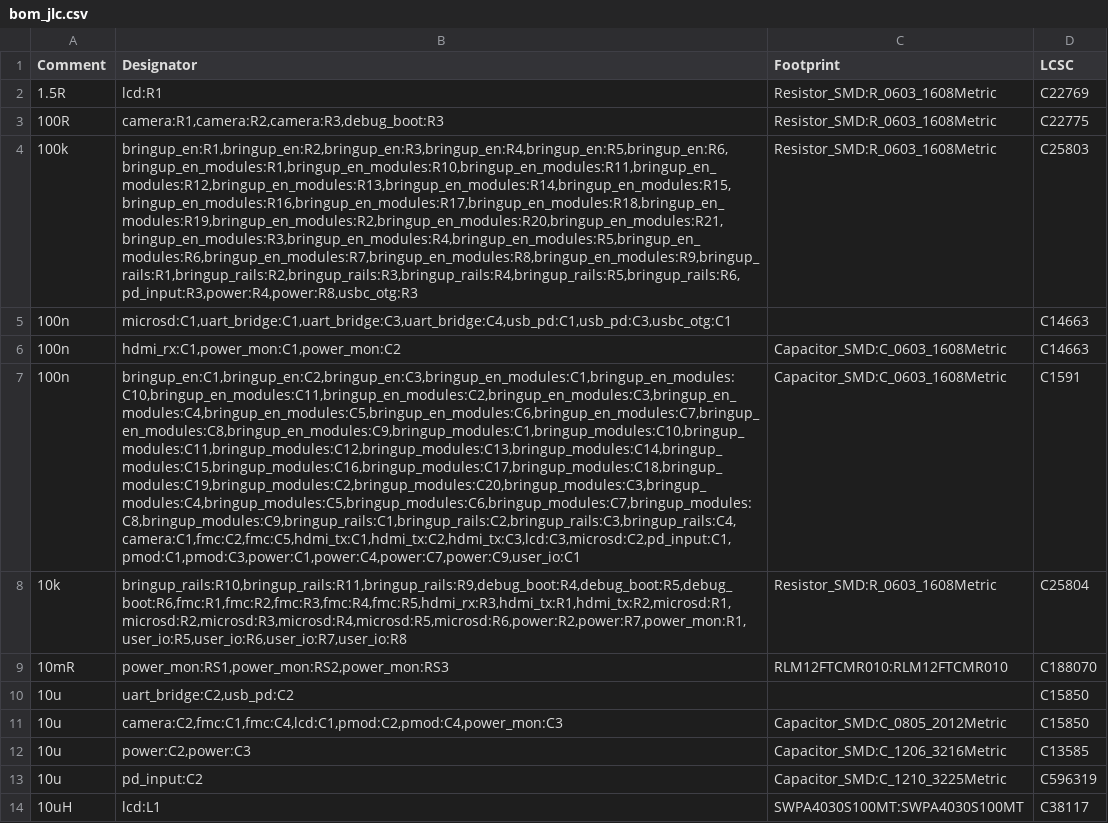
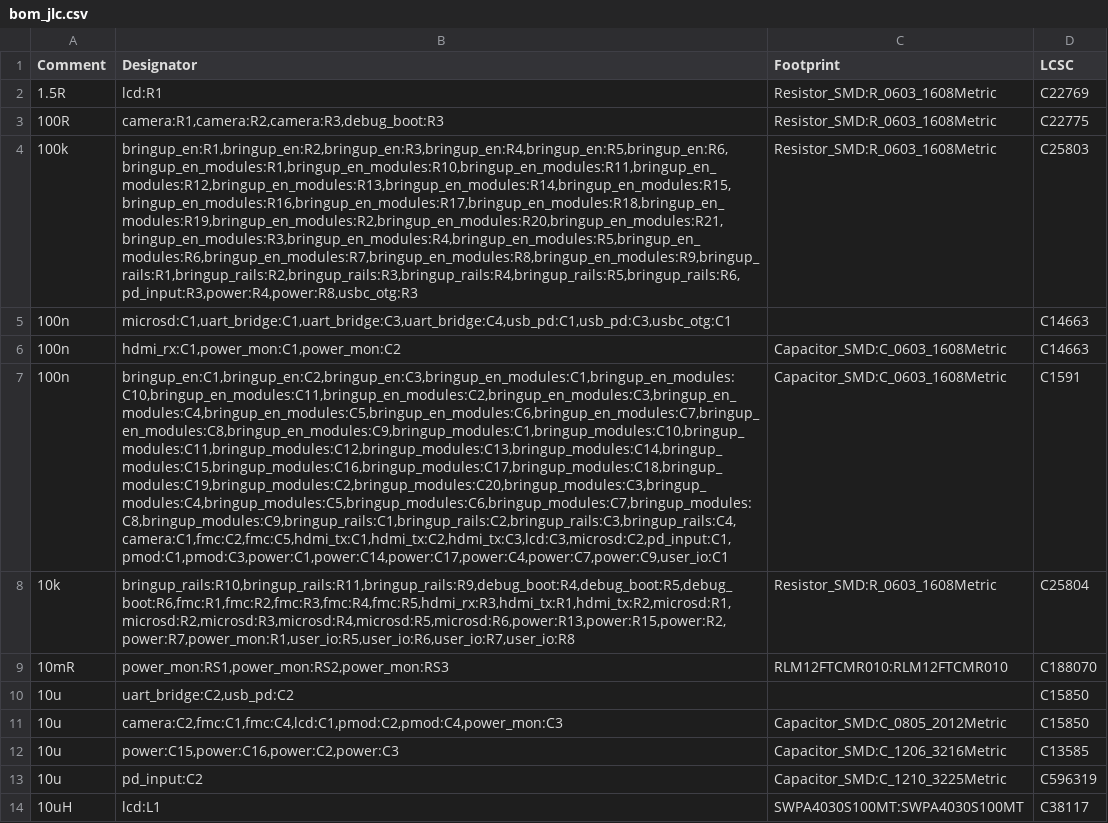
Before and after one commit to NicholasAntoniadesEngineer/Zynq-SoM, a CSV file: carrier/manufacturing/bom_jlc.csv, drawn as a sheet; only a part is shown; the diff covers the shown part only; the diff names each change by its address in the sheet, - before the commit and + after, or states it on an @@ line.

```diff
--- a/carrier/manufacturing/bom_jlc.csv
+++ b/carrier/manufacturing/bom_jlc.csv
-B7 (Designator): bringup_en:C1,bringup_en:C2,bringup_en:C3,bringup_en_modules:C1,bringup_en_modules:C10,bringup_en_modules:C11,bringup_en_modules:C2,bringup_en_modules:C3,bringup_en_modules:C4,bringup_en_modules:C5,bringup_en_modules:C6,bringup_en_modules:C7,bringup_en_modules:C8,bringup_en_modules:C9,bringup_modules:C1,bringup_modules:C10,bringup_modules:C11,bringup_modules:C12,bringup_modules:C13,bringup_modules:C14,bringup_modules:C15,bringup_modules:C16,bringup_modules:C17,bringup_modules:C18,bringup_modules:C19,bringup_modules:C2,bringup_modules:C20,bringup_modules:C3,bringup_modules:C4,bringup_modules:C5,bringup_modules:C6,bringup_modules:C7,bringup_modules:C8,bringup_modules:C9,bringup_rails:C1,bringup_rails:C2,bringup_rails:C3,bringup_rails:C4,camera:C1,fmc:C2,fmc:C5,hdmi_tx:C1,hdmi_tx:C2,hdmi_tx:C3,lcd:C3,microsd:C2,pd_input:C1,pmod:C1,pmod:C3,power:C1,power:C4,power:C7,power:C9,user_io:C1
+B7 (Designator): bringup_en:C1,bringup_en:C2,bringup_en:C3,bringup_en_modules:C1,bringup_en_modules:C10,bringup_en_modules:C11,bringup_en_modules:C2,bringup_en_modules:C3,bringup_en_modules:C4,bringup_en_modules:C5,bringup_en_modules:C6,bringup_en_modules:C7,bringup_en_modules:C8,bringup_en_modules:C9,bringup_modules:C1,bringup_modules:C10,bringup_modules:C11,bringup_modules:C12,bringup_modules:C13,bringup_modules:C14,bringup_modules:C15,bringup_modules:C16,bringup_modules:C17,bringup_modules:C18,bringup_modules:C19,bringup_modules:C2,bringup_modules:C20,bringup_modules:C3,bringup_modules:C4,bringup_modules:C5,bringup_modules:C6,bringup_modules:C7,bringup_modules:C8,bringup_modules:C9,bringup_rails:C1,bringup_rails:C2,bringup_rails:C3,bringup_rails:C4,camera:C1,fmc:C2,fmc:C5,hdmi_tx:C1,hdmi_tx:C2,hdmi_tx:C3,lcd:C3,microsd:C2,pd_input:C1,pmod:C1,pmod:C3,power:C1,power:C14,power:C17,power:C4,power:C7,power:C9,user_io:C1
-B8 (Designator): bringup_rails:R10,bringup_rails:R11,bringup_rails:R9,debug_boot:R4,debug_boot:R5,debug_boot:R6,fmc:R1,fmc:R2,fmc:R3,fmc:R4,fmc:R5,hdmi_rx:R3,hdmi_tx:R1,hdmi_tx:R2,microsd:R1,microsd:R2,microsd:R3,microsd:R4,microsd:R5,microsd:R6,power:R2,power:R7,power_mon:R1,user_io:R5,user_io:R6,user_io:R7,user_io:R8
+B8 (Designator): bringup_rails:R10,bringup_rails:R11,bringup_rails:R9,debug_boot:R4,debug_boot:R5,debug_boot:R6,fmc:R1,fmc:R2,fmc:R3,fmc:R4,fmc:R5,hdmi_rx:R3,hdmi_tx:R1,hdmi_tx:R2,microsd:R1,microsd:R2,microsd:R3,microsd:R4,microsd:R5,microsd:R6,power:R13,power:R15,power:R2,power:R7,power_mon:R1,user_io:R5,user_io:R6,user_io:R7,user_io:R8
-B12 (Designator): power:C2,power:C3
+B12 (Designator): power:C15,power:C16,power:C2,power:C3
```
Also changed, not shown: 7 edited cells elsewhere in this file, 15 other files.
